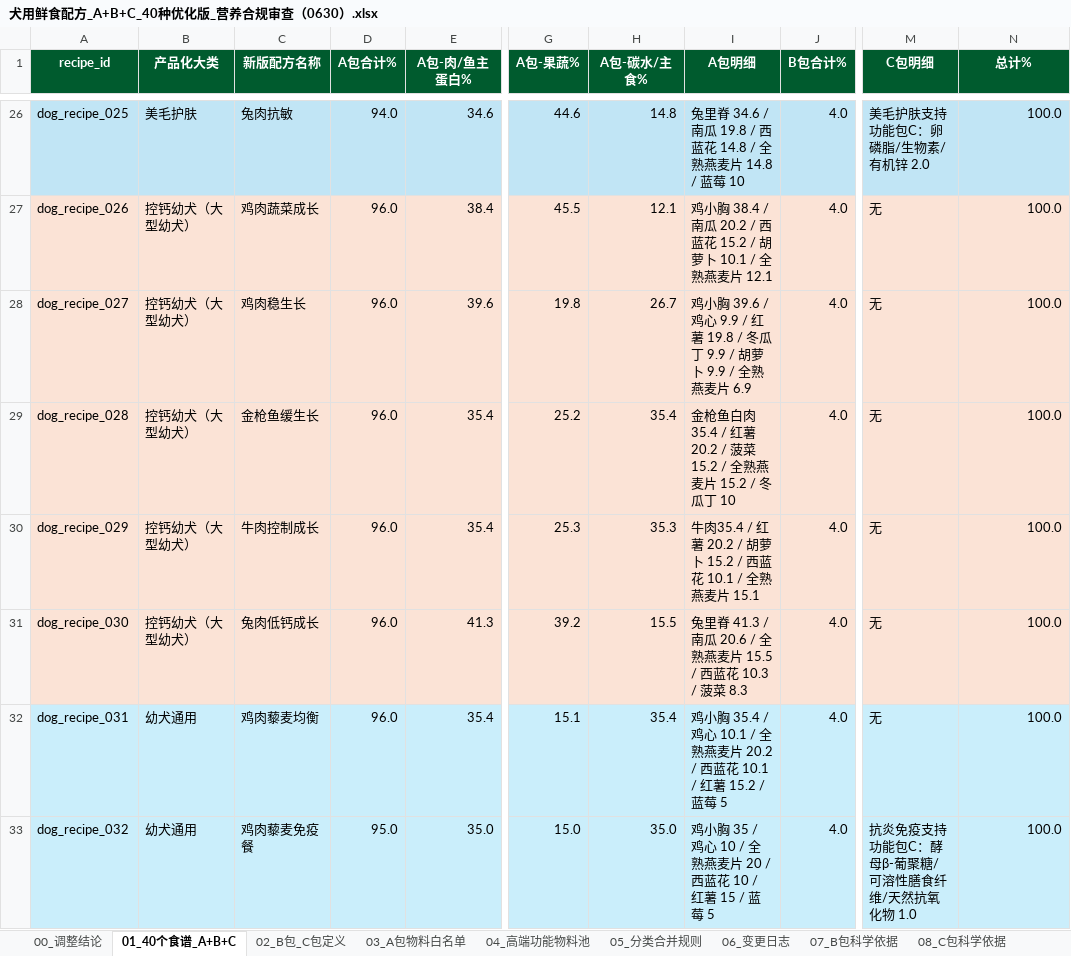
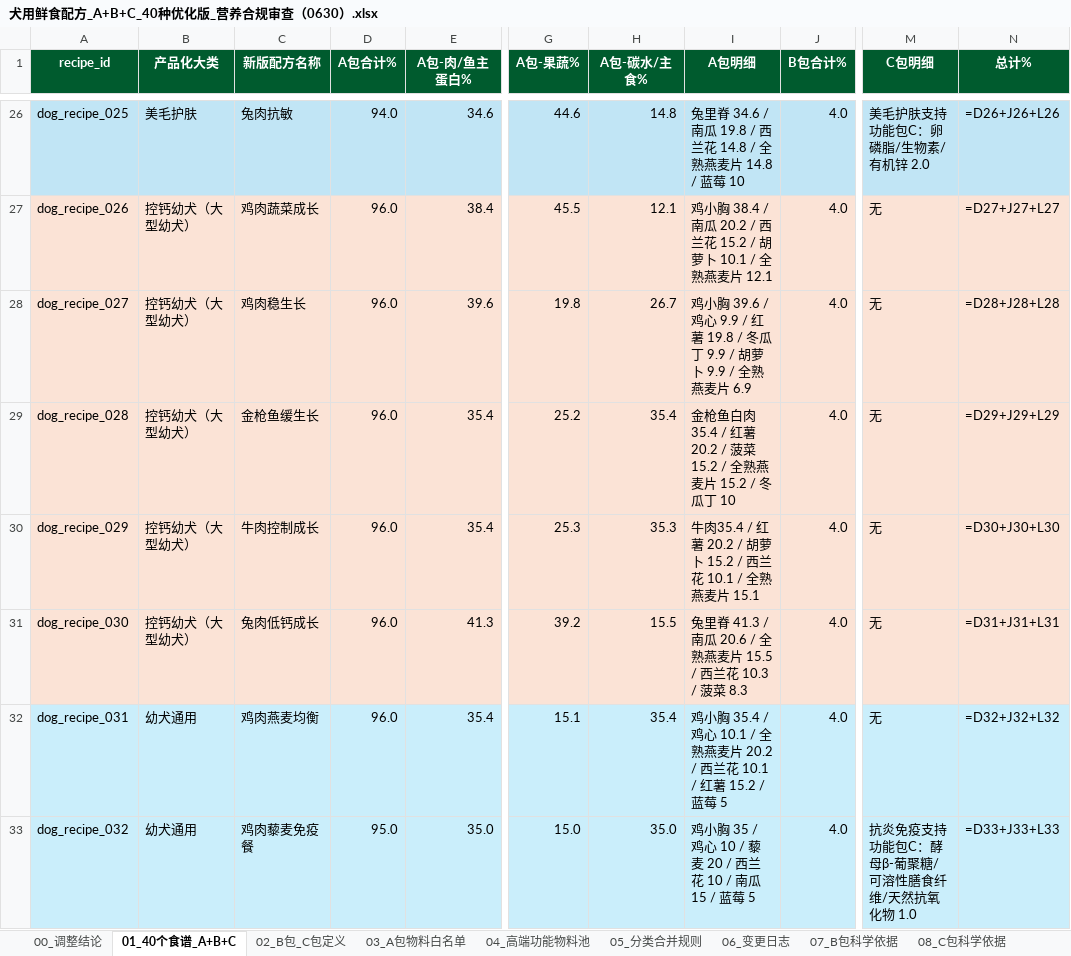
Before and after one commit to Henry-heybopet/pet-chef, an Excel workbook: docs/source/犬用鲜食配方_A+B+C_40种优化版_营养合规审查（0630）.xlsx, sheet 01_40个食谱_A+B+C, drawn as a sheet; only a part is shown, gaps mark what is left out; values as stored, in another font and other column widths than the file's, no borders; formulas without a stored value are shown as written; conditional formats and table styles not drawn; the diff covers the shown part only; the diff names each change by its address in the sheet, - before the commit and + after, or states it on an @@ line.

```diff
--- a/docs/source/犬用鲜食配方_A+B+C_40种优化版_营养合规审查（0630）.xlsx (sheet 01_40个食谱_A+B+C)
+++ b/docs/source/犬用鲜食配方_A+B+C_40种优化版_营养合规审查（0630）.xlsx (sheet 01_40个食谱_A+B+C)
-I26 (A包明细): …19.8 / 西蓝花 14.8 /…
+I26 (A包明细): …19.8 / 西兰花 14.8 /…
-N26 (总计%): 100.0
+N26 (总计%): =D26+J26+L26
-I27 (A包明细): …20.2 / 西蓝花 15.2 /…
+I27 (A包明细): …20.2 / 西兰花 15.2 /…
-N27 (总计%): 100.0
+N27 (总计%): =D27+J27+L27
-N28 (总计%): 100.0
+N28 (总计%): =D28+J28+L28
-N29 (总计%): 100.0
+N29 (总计%): =D29+J29+L29
-I30 (A包明细): …15.2 / 西蓝花 10.1 /…
+I30 (A包明细): …15.2 / 西兰花 10.1 /…
-N30 (总计%): 100.0
+N30 (总计%): =D30+J30+L30
-I31 (A包明细): …15.5 / 西蓝花 10.3 /…
+I31 (A包明细): …15.5 / 西兰花 10.3 /…
-N31 (总计%): 100.0
+N31 (总计%): =D31+J31+L31
-C32 (新版配方名称): 鸡肉藜麦均衡
+C32 (新版配方名称): 鸡肉燕麦均衡
-I32 (A包明细): …20.2 / 西蓝花 10.1 /…
+I32 (A包明细): …20.2 / 西兰花 10.1 /…
-N32 (总计%): 100.0
+N32 (总计%): =D32+J32+L32
-I33 (A包明细): …心 10 / 全熟燕麦片 20 / 西蓝花 10 / 红薯 15 / 蓝…
+I33 (A包明细): …心 10 / 藜麦 20 / 西兰花 10 / 南瓜 15 / 蓝…
-N33 (总计%): 100.0
+N33 (总计%): =D33+J33+L33
```
Also changed, not shown: 44 edited cells elsewhere in this sheet, sheet 03_A包物料白名单, sheet 00_调整结论, sheet 09_营养合规审查, hidden cells, 37 other files.
